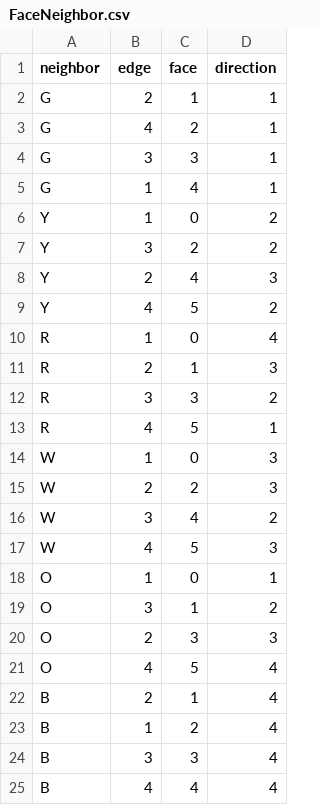
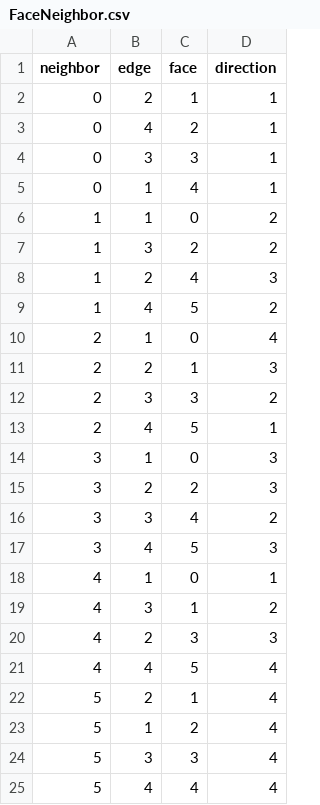
Before and after one commit to Pierre-Portfolio/RediCube, a CSV file: csv/FaceNeighbor.csv, drawn as a sheet.

Commit message:
update faceneighbor csv

```diff
--- a/csv/FaceNeighbor.csv
+++ b/csv/FaceNeighbor.csv
@@ -1,25 +1,25 @@
 neighbor,edge,face,direction
-G,2,1,1
-G,4,2,1
-G,3,3,1
-G,1,4,1
-Y,1,0,2
-Y,3,2,2
-Y,2,4,3
-Y,4,5,2
-R,1,0,4
-R,2,1,3
-R,3,3,2
-R,4,5,1
-W,1,0,3
-W,2,2,3
-W,3,4,2
-W,4,5,3
-O,1,0,1
-O,3,1,2
-O,2,3,3
-O,4,5,4
-B,2,1,4
-B,1,2,4
-B,3,3,4
-B,4,4,4
+0,2,1,1
+0,4,2,1
+0,3,3,1
+0,1,4,1
+1,1,0,2
+1,3,2,2
+1,2,4,3
+1,4,5,2
+2,1,0,4
+2,2,1,3
+2,3,3,2
+2,4,5,1
+3,1,0,3
+3,2,2,3
+3,3,4,2
+3,4,5,3
+4,1,0,1
+4,3,1,2
+4,2,3,3
+4,4,5,4
+5,2,1,4
+5,1,2,4
+5,3,3,4
+5,4,4,4
```
